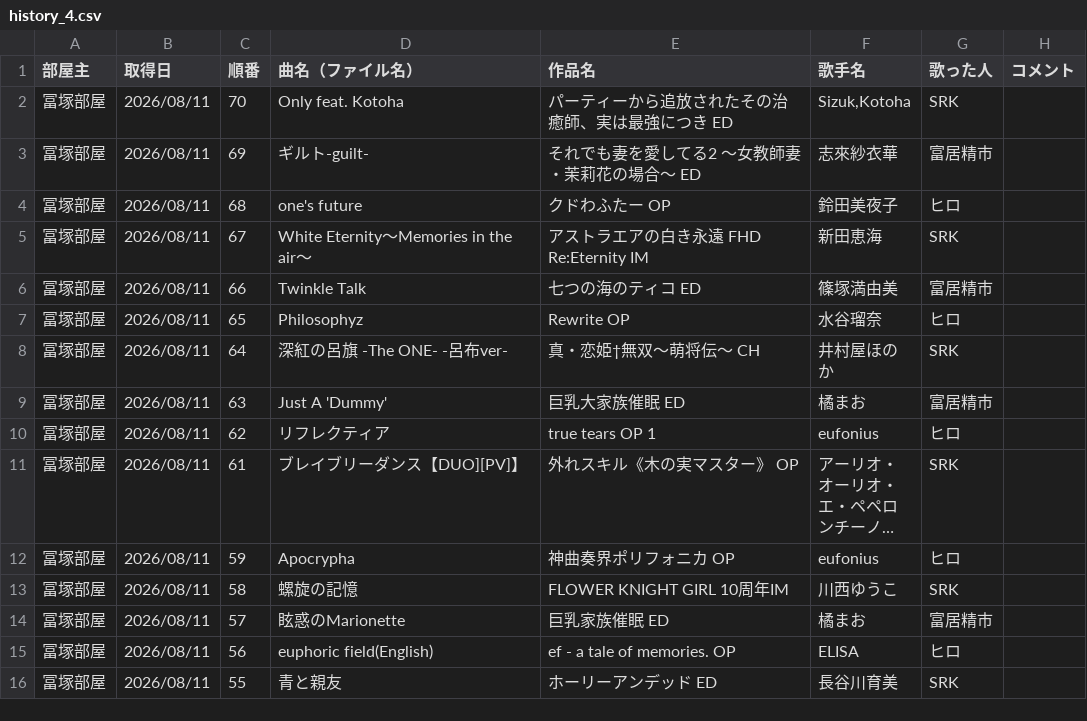
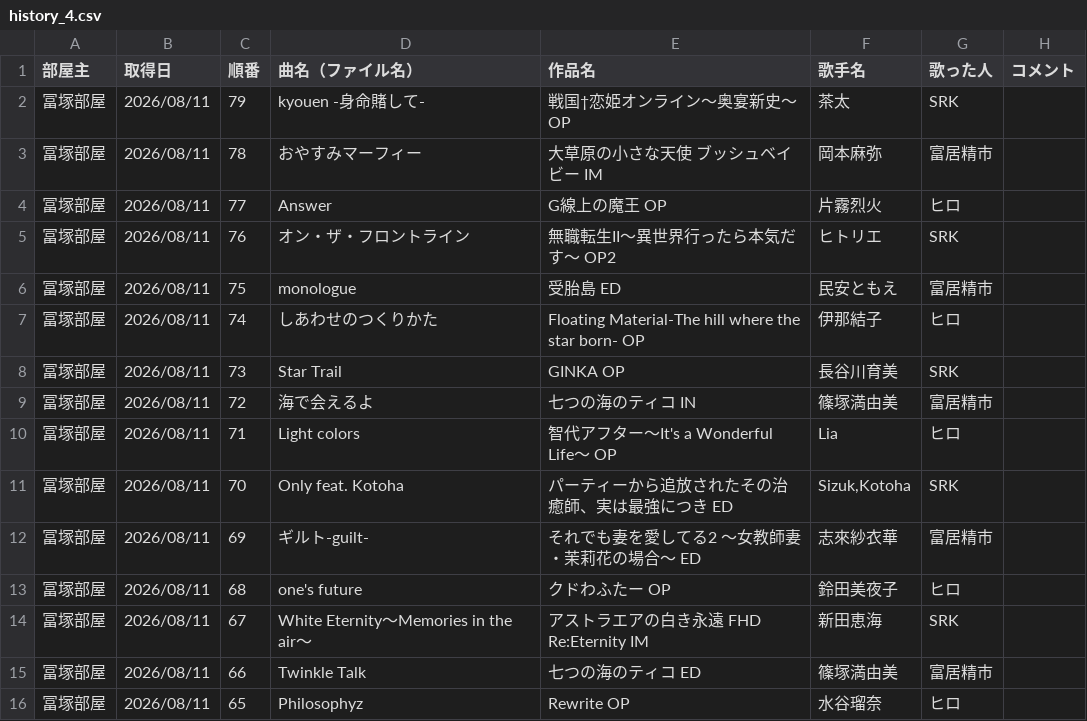
Before and after one commit to hachi515/karaoke_setlist, a CSV file: history_4.csv, drawn as a sheet; only a part is shown; the shorter side is filled out with more unchanged rows; long unchanged cells end in …; the diff names each change by its address in the sheet, - before the commit and + after, or states it on an @@ line.

```diff
--- a/history_4.csv
+++ b/history_4.csv
+row 2: 冨塚部屋 | 2026/08/11 | 79 | kyouen -身命賭して- | 戦国†恋姫オンライン～奥宴新史～ OP | 茶太 | SRK
+row 3: 冨塚部屋 | 2026/08/11 | 78 | おやすみマーフィー | 大草原の小さな天使 ブッシュベイビー IM | 岡本麻弥 | 富居精市
+row 4: 冨塚部屋 | 2026/08/11 | 77 | Answer | G線上の魔王 OP | 片霧烈火 | ヒロ
+row 5: 冨塚部屋 | 2026/08/11 | 76 | オン・ザ・フロントライン | 無職転生II～異世界行ったら本気だす～ OP2 | ヒトリエ | SRK
+row 6: 冨塚部屋 | 2026/08/11 | 75 | monologue | 受胎島 ED | 民安ともえ | 富居精市
+row 7: 冨塚部屋 | 2026/08/11 | 74 | しあわせのつくりかた | Floating Material-The hill where the star born- OP | 伊那結子 | ヒロ
+row 8: 冨塚部屋 | 2026/08/11 | 73 | Star Trail | GINKA OP | 長谷川育美 | SRK
+row 9: 冨塚部屋 | 2026/08/11 | 72 | 海で会えるよ | 七つの海のティコ IN | 篠塚満由美 | 富居精市
+row 10: 冨塚部屋 | 2026/08/11 | 71 | Light colors | 智代アフター～It's a Wonderful Life～ OP | Lia | ヒロ
```
Also changed, not shown: 3 other files.
